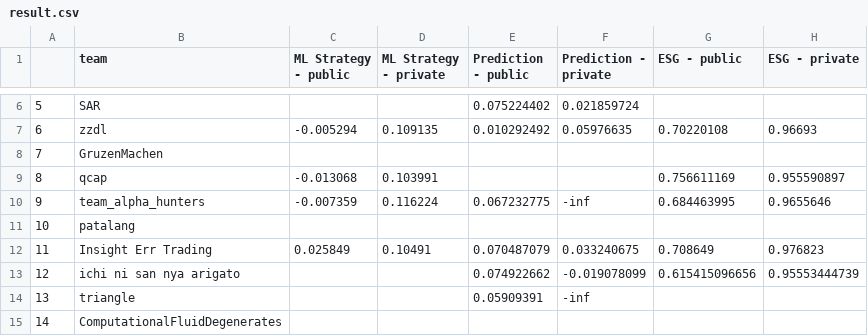
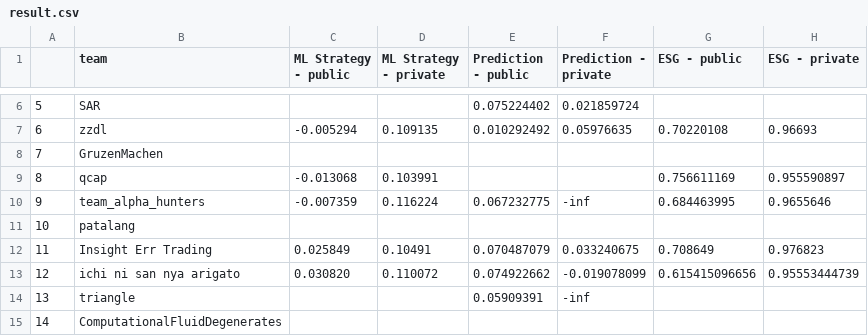
Before and after one commit to algotradingsoc/leaderboard, a CSV file: result.csv, drawn as a sheet; only a part is shown, gaps mark what is left out; the diff names each change by its address in the sheet, - before the commit and + after, or states it on an @@ line.

Commit message:
Update result.csv

```diff
--- a/result.csv
+++ b/result.csv
-C13 (ML Strategy - public): (empty)
+C13 (ML Strategy - public): 0.030820
-D13 (ML Strategy - private): (empty)
+D13 (ML Strategy - private): 0.110072
```
